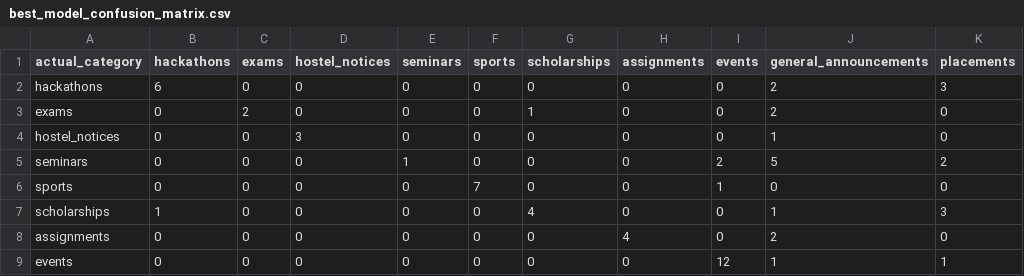
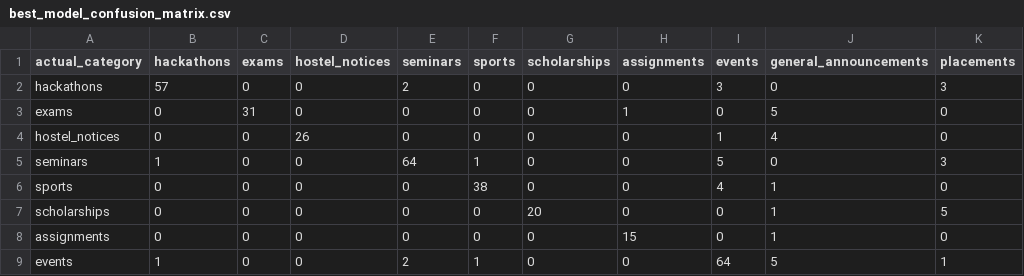
Before and after one commit to Singh1veer/Email_Classification, a CSV file: outputs/best_model_confusion_matrix.csv, drawn as a sheet; only a part is shown; the diff covers the shown part only.

```diff
--- a/outputs/best_model_confusion_matrix.csv
+++ b/outputs/best_model_confusion_matrix.csv
@@ -1,9 +1,9 @@
 actual_category,hackathons,exams,hostel_notices,seminars,sports,scholarships,assignments,events,general_announcements,placements
-hackathons,6,0,0,0,0,0,0,0,2,3
-exams,0,2,0,0,0,1,0,0,2,0
-hostel_notices,0,0,3,0,0,0,0,0,1,0
-seminars,0,0,0,1,0,0,0,2,5,2
-sports,0,0,0,0,7,0,0,1,0,0
-scholarships,1,0,0,0,0,4,0,0,1,3
-assignments,0,0,0,0,0,0,4,0,2,0
-events,0,0,0,0,0,0,0,12,1,1
+hackathons,57,0,0,2,0,0,0,3,0,3
+exams,0,31,0,0,0,0,1,0,5,0
+hostel_notices,0,0,26,0,0,0,0,1,4,0
+seminars,1,0,0,64,1,0,0,5,0,3
+sports,0,0,0,0,38,0,0,4,1,0
+scholarships,0,0,0,0,0,20,0,0,1,5
+assignments,0,0,0,0,0,0,15,0,1,0
+events,1,0,0,2,1,0,0,64,5,1
```
Also changed, not shown: 12 edited cells elsewhere in this file, outputs/best_model_classification_report.csv, outputs/model_comparison.csv, 24 other files.
